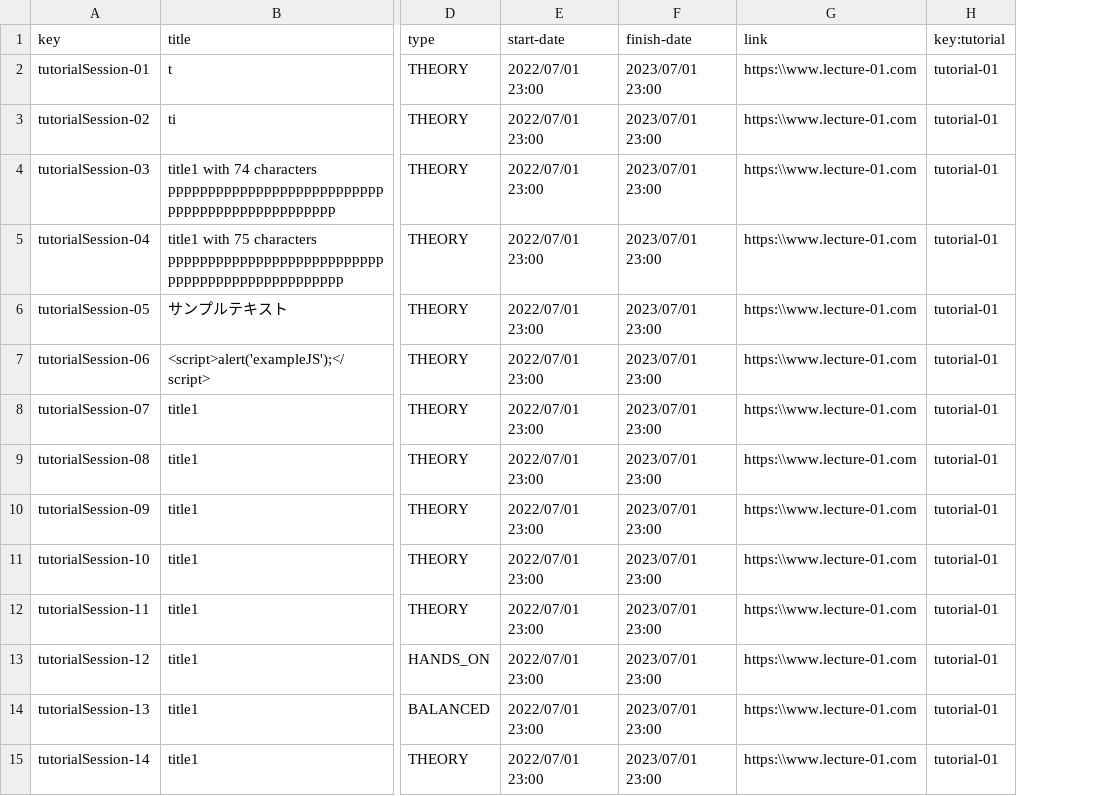
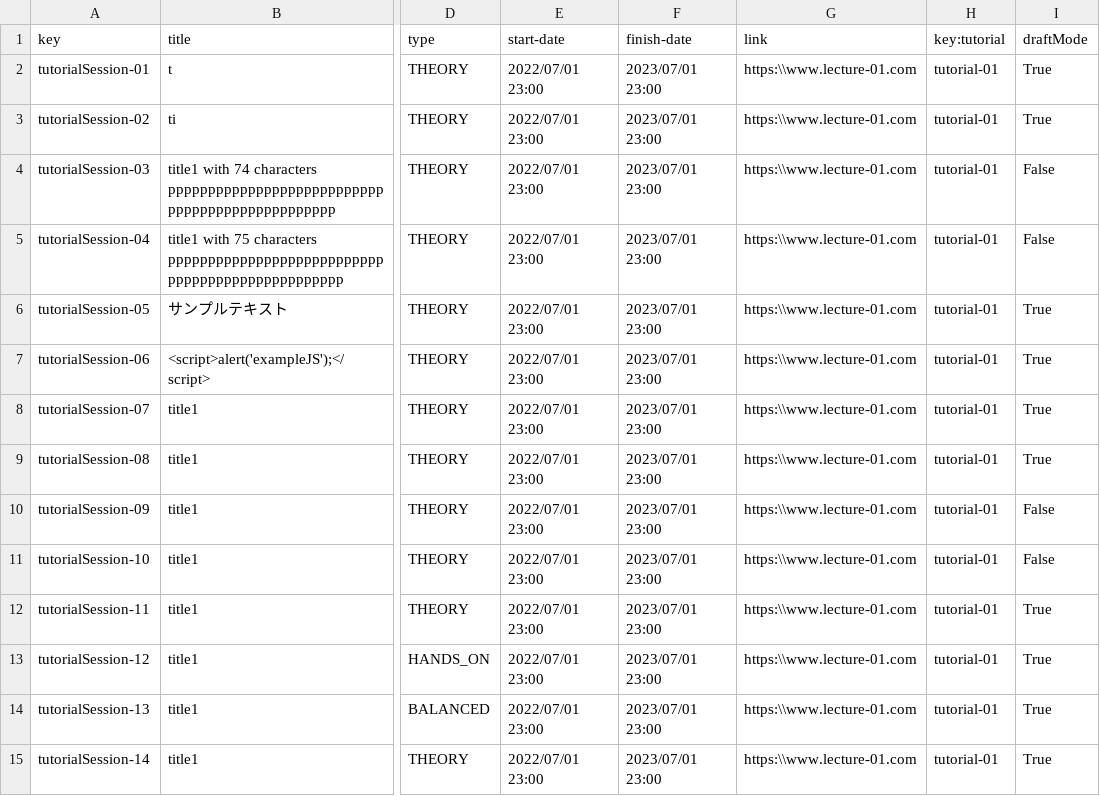
Before and after one commit to sebasruii/Acme-L3-D03, a CSV file: src/main/webapp/WEB-INF/resources/sample-data/tutorial-session.csv, drawn as a sheet; only a part is shown, gaps mark what is left out; the diff names each change by its address in the sheet, - before the commit and + after, or states it on an @@ line.

Commit message:
publish,create,delete,list and show TutprialSession

```diff
--- a/src/main/webapp/WEB-INF/resources/sample-data/tutorial-session.csv
+++ b/src/main/webapp/WEB-INF/resources/sample-data/tutorial-session.csv
+column I (draftMode), rows 2-15: True | True | False | False | True | True | True | True | False | False | True | True | True | True
```
Also changed, not shown: 17 other files.
